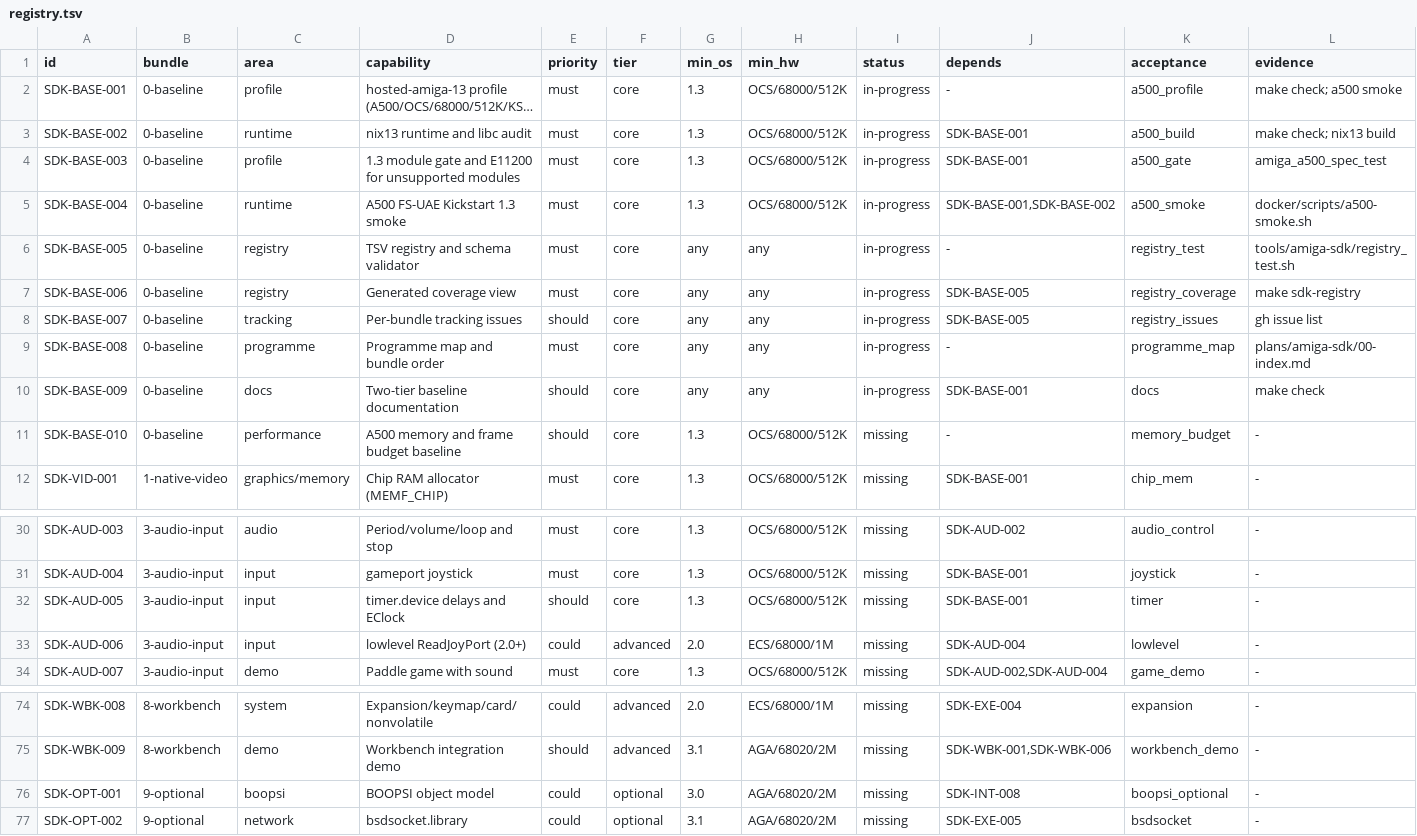
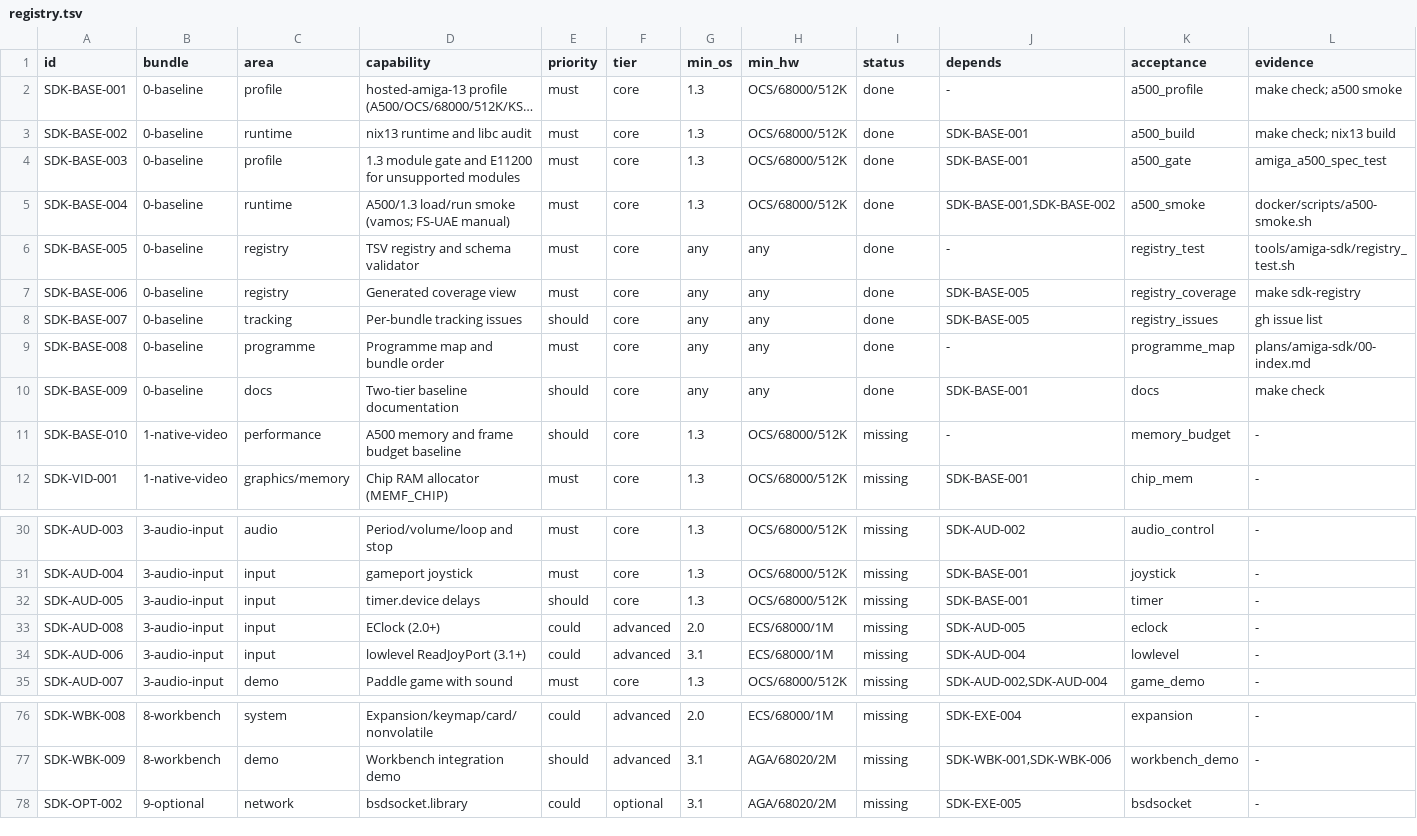
Before and after one commit to OpenLorraine/clorraine, a TSV file: docs/amiga-sdk/registry.tsv, drawn as a sheet; only a part is shown, gaps mark what is left out; long unchanged cells end in …; removed rows and columns are numbered as before the commit, all else as after; rows hold the shown columns only; the diff covers the shown part only; the diff names each change by its address in the sheet, - before the commit and + after, or states it on an @@ line.

Commit message:
feat(amiga): complete Bundle 0 A500 baseline and SDK registry
- add the A500/Kickstart 1.3 runtime smoke and FS-UAE handoff
- harden the registry baselines and split 2.0+ capabilities
- gate the registry test in make check and the A500 smoke in make verify
- record the Bundle 0 findings and accepted FS-UAE residual
- close issue #1; keep bundles 1-9 as the generated tracking issues

```diff
--- a/docs/amiga-sdk/registry.tsv
+++ b/docs/amiga-sdk/registry.tsv
-I2:I10 (status): in-progress
+I2:I10 (status): done
-D5 (capability): A500 FS-UAE Kickstart 1.3 smoke
+D5 (capability): A500/1.3 load/run smoke (vamos; FS-UAE manual)
-B11 (bundle): 0-baseline
+B11 (bundle): 1-native-video
-D32 (capability): timer.device delays and EClock
+D32 (capability): timer.device delays
+row 33: SDK-AUD-008 | 3-audio-input | input | EClock (2.0+) | could | advanced | 2.0 | ECS/68000/1M | missing | SDK-AUD-005 | eclock | -
-D34 (capability): lowlevel ReadJoyPort (2.0+)
+D34 (capability): lowlevel ReadJoyPort (3.1+)
-G34 (min_os): 2.0
+G34 (min_os): 3.1
-row 76: SDK-OPT-001 | 9-optional | boopsi | BOOPSI object model | could | optional | 3.0 | AGA/68020/2M | missing | SDK-INT-008 | boopsi_optional | -
```
Also changed, not shown: 2 added rows, 1 removed row and 15 edited cells elsewhere in this file, 30 other files.
